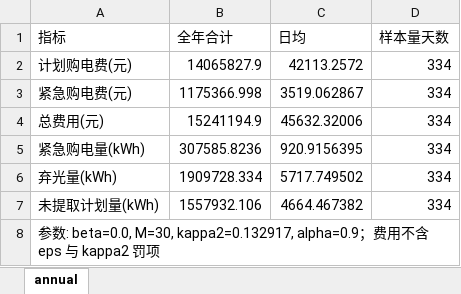
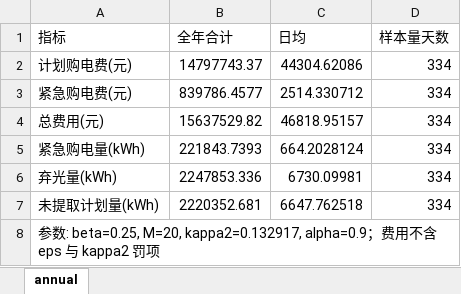
Before and after one commit to WWWwww-HHHhhh/2026_GS, an Excel workbook: All_Code/Q2/Results/Tables/annual_cost_summary.xlsx, sheet annual, drawn as a sheet; values as stored, in another font and other column widths than the file's, no borders; the diff names each change by its address in the sheet, - before the commit and + after, or states it on an @@ line.

```diff
--- a/All_Code/Q2/Results/Tables/annual_cost_summary.xlsx (sheet annual)
+++ b/All_Code/Q2/Results/Tables/annual_cost_summary.xlsx (sheet annual)
-B2 (全年合计): 14065827.9
+B2 (全年合计): 14797743.37
-C2 (日均): 42113.2572
+C2 (日均): 44304.62086
-B3 (全年合计): 1175366.998
+B3 (全年合计): 839786.4577
-C3 (日均): 3519.062867
+C3 (日均): 2514.330712
-B4 (全年合计): 15241194.9
+B4 (全年合计): 15637529.82
-C4 (日均): 45632.32006
+C4 (日均): 46818.95157
-B5 (全年合计): 307585.8236
+B5 (全年合计): 221843.7393
-C5 (日均): 920.9156395
+C5 (日均): 664.2028124
-B6 (全年合计): 1909728.334
+B6 (全年合计): 2247853.336
-C6 (日均): 5717.749502
+C6 (日均): 6730.09981
-B7 (全年合计): 1557932.106
+B7 (全年合计): 2220352.681
-C7 (日均): 4664.467382
+C7 (日均): 6647.762518
-A8 (指标): …数: beta=0.0, M=30, kappa2=0.132917, alpha=0.9…
+A8 (指标): …数: beta=0.25, M=20, kappa2=0.132917, alpha=0.9…
```
Also changed, not shown: All_Code/Q2/Results/Tables/interval_template_mapping.xlsx, All_Code/Q2/Results/Tables/monthly_metrics.xlsx, 13 other files.
